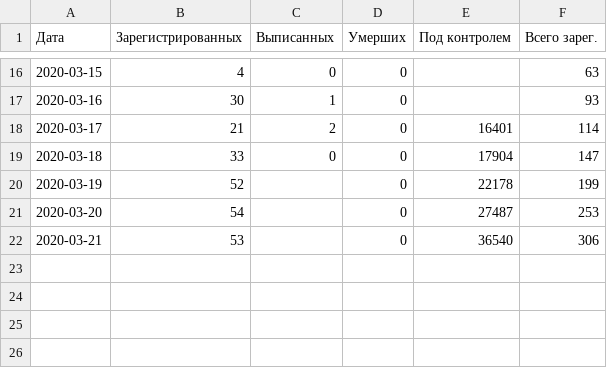
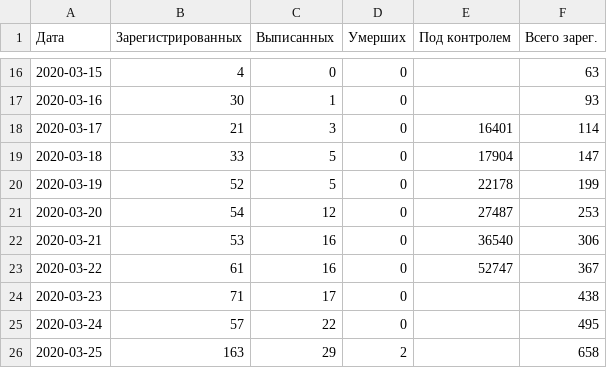
Before and after one commit to smeyashka/corona, a CSV file: data_country.csv, drawn as a sheet; only a part is shown, gaps mark what is left out.

Commit message:
update: data

```diff
--- a/data_country.csv
+++ b/data_country.csv
@@ -17,6 +17,10 @@
 2020-03-16;30;1;0;;93
-2020-03-17;21;2;0;16401;114
-2020-03-18;33;0;0;17904;147
-2020-03-19;52;;0;22178;199
-2020-03-20;54;;0;27487;253
-2020-03-21;53;;0;36540;306
+2020-03-17;21;3;0;16401;114
+2020-03-18;33;5;0;17904;147
+2020-03-19;52;5;0;22178;199
+2020-03-20;54;12;0;27487;253
+2020-03-21;53;16;0;36540;306
+2020-03-22;61;16;0;52747;367
+2020-03-23;71;17;0;;438
+2020-03-24;57;22;0;;495
+2020-03-25;163;29;2;;658
```
Also changed, not shown: data_new.csv, data_total.csv, 1 other file.
